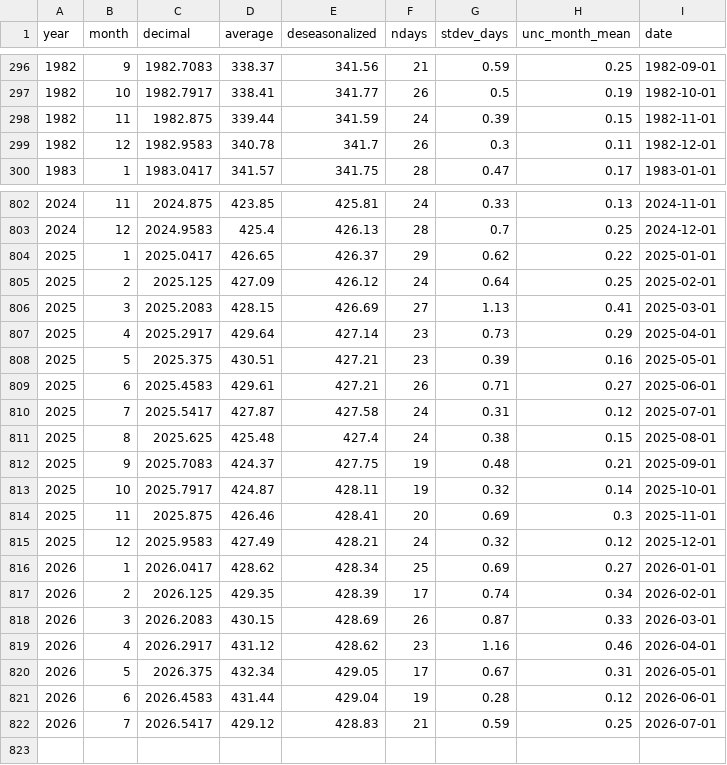
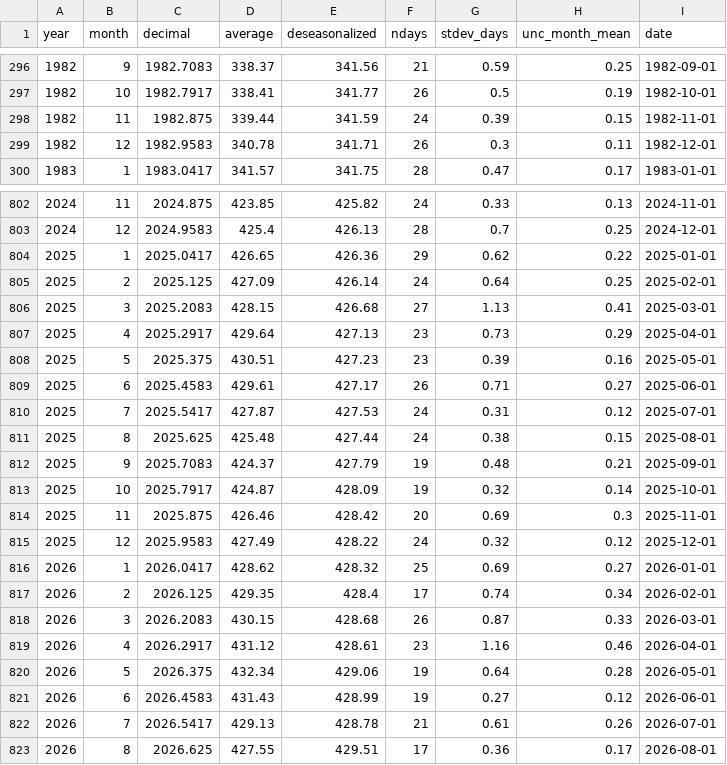
Before and after one commit to kwebercc/cs-observable-data, a CSV file: data/co2.csv, drawn as a sheet; only a part is shown, gaps mark what is left out; the diff covers the shown part only.

```diff
--- a/data/co2.csv
+++ b/data/co2.csv
@@ -298,3 +298,3 @@ year,month,decimal,average,deseasonalized,ndays,stdev_days,unc_month_mean,date
 1982,11,1982.875,339.44,341.59,24,0.39,0.15,1982-11-01
-1982,12,1982.9583,340.78,341.7,26,0.3,0.11,1982-12-01
+1982,12,1982.9583,340.78,341.71,26,0.3,0.11,1982-12-01
 1983,1,1983.0417,341.57,341.75,28,0.47,0.17,1983-01-01
@@ -802,21 +802,22 @@ year,month,decimal,average,deseasonalized,ndays,stdev_days,unc_month_mean,date
-2024,11,2024.875,423.85,425.81,24,0.33,0.13,2024-11-01
+2024,11,2024.875,423.85,425.82,24,0.33,0.13,2024-11-01
 2024,12,2024.9583,425.4,426.13,28,0.7,0.25,2024-12-01
-2025,1,2025.0417,426.65,426.37,29,0.62,0.22,2025-01-01
-2025,2,2025.125,427.09,426.12,24,0.64,0.25,2025-02-01
-2025,3,2025.2083,428.15,426.69,27,1.13,0.41,2025-03-01
-2025,4,2025.2917,429.64,427.14,23,0.73,0.29,2025-04-01
-2025,5,2025.375,430.51,427.21,23,0.39,0.16,2025-05-01
-2025,6,2025.4583,429.61,427.21,26,0.71,0.27,2025-06-01
-2025,7,2025.5417,427.87,427.58,24,0.31,0.12,2025-07-01
-2025,8,2025.625,425.48,427.4,24,0.38,0.15,2025-08-01
-2025,9,2025.7083,424.37,427.75,19,0.48,0.21,2025-09-01
-2025,10,2025.7917,424.87,428.11,19,0.32,0.14,2025-10-01
-2025,11,2025.875,426.46,428.41,20,0.69,0.3,2025-11-01
-2025,12,2025.9583,427.49,428.21,24,0.32,0.12,2025-12-01
-2026,1,2026.0417,428.62,428.34,25,0.69,0.27,2026-01-01
-2026,2,2026.125,429.35,428.39,17,0.74,0.34,2026-02-01
-2026,3,2026.2083,430.15,428.69,26,0.87,0.33,2026-03-01
-2026,4,2026.2917,431.12,428.62,23,1.16,0.46,2026-04-01
-2026,5,2026.375,432.34,429.05,17,0.67,0.31,2026-05-01
-2026,6,2026.4583,431.44,429.04,19,0.28,0.12,2026-06-01
-2026,7,2026.5417,429.12,428.83,21,0.59,0.25,2026-07-01
+2025,1,2025.0417,426.65,426.36,29,0.62,0.22,2025-01-01
+2025,2,2025.125,427.09,426.14,24,0.64,0.25,2025-02-01
+2025,3,2025.2083,428.15,426.68,27,1.13,0.41,2025-03-01
+2025,4,2025.2917,429.64,427.13,23,0.73,0.29,2025-04-01
+2025,5,2025.375,430.51,427.23,23,0.39,0.16,2025-05-01
+2025,6,2025.4583,429.61,427.17,26,0.71,0.27,2025-06-01
+2025,7,2025.5417,427.87,427.53,24,0.31,0.12,2025-07-01
+2025,8,2025.625,425.48,427.44,24,0.38,0.15,2025-08-01
+2025,9,2025.7083,424.37,427.79,19,0.48,0.21,2025-09-01
+2025,10,2025.7917,424.87,428.09,19,0.32,0.14,2025-10-01
+2025,11,2025.875,426.46,428.42,20,0.69,0.3,2025-11-01
+2025,12,2025.9583,427.49,428.22,24,0.32,0.12,2025-12-01
+2026,1,2026.0417,428.62,428.32,25,0.69,0.27,2026-01-01
+2026,2,2026.125,429.35,428.4,17,0.74,0.34,2026-02-01
+2026,3,2026.2083,430.15,428.68,26,0.87,0.33,2026-03-01
+2026,4,2026.2917,431.12,428.61,23,1.16,0.46,2026-04-01
+2026,5,2026.375,432.34,429.06,19,0.64,0.28,2026-05-01
+2026,6,2026.4583,431.43,428.99,19,0.27,0.12,2026-06-01
+2026,7,2026.5417,429.13,428.78,21,0.61,0.26,2026-07-01
+2026,8,2026.625,427.55,429.51,17,0.36,0.17,2026-08-01
```
Also changed, not shown: 40 edited cells elsewhere in this file, data/ch4.csv, data/n2o.csv, 4 other files.
